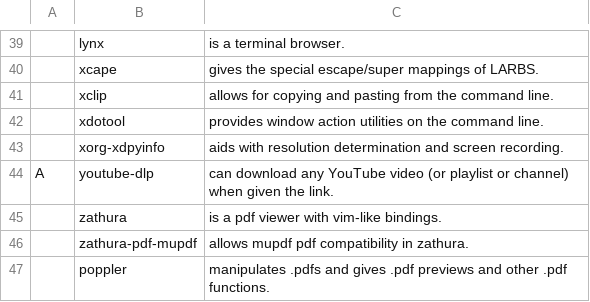
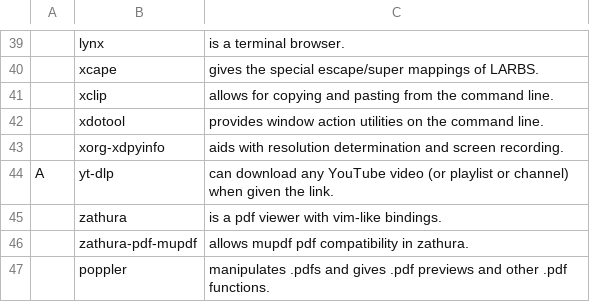
Before and after one commit to LukeSmithxyz/LARBS, a CSV file: progs.csv, drawn as a sheet; only a part is shown, gaps mark what is left out; the diff names each change by its address in the sheet, - before the commit and + after, or states it on an @@ line.

Commit message:
Replace youtube-dlp with yt-dlp

```diff
--- a/progs.csv
+++ b/progs.csv
-B44: youtube-dlp
+B44: yt-dlp
```
